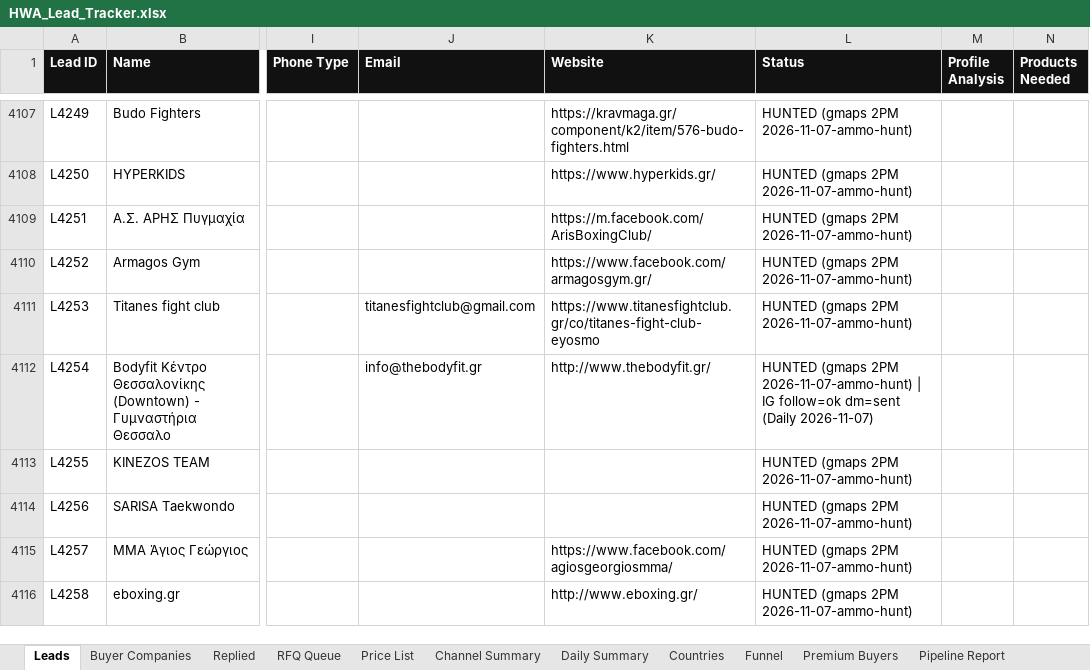
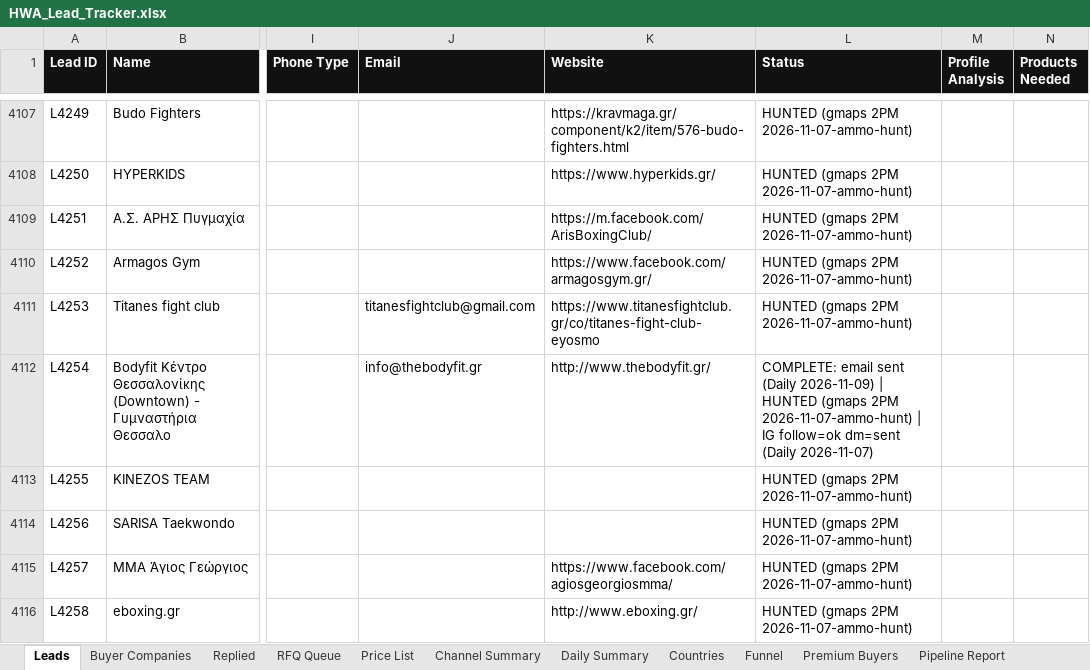
Before and after one commit to hsnwarriorapparel-dot/hsn-business, an Excel workbook: HWA_Lead_Tracker.xlsx, sheet Leads, drawn as a sheet; only a part is shown, gaps mark what is left out; values as stored, in another font and other column widths than the file's, no borders; the diff covers the shown part only; the diff names each change by its address in the sheet, - before the commit and + after, or states it on an @@ line.

Commit message:
Auto-backup 2026-11-09 03:33 UTC
Files backed up:
HWA_Lead_Tracker.xlsx
day24_post_pipeline.py
hermes-cron/jobs.json
hermes-scripts/watchdog.sh
leads.csv
skill/references/nightly-pipeline.md

```diff
--- a/HWA_Lead_Tracker.xlsx (sheet Leads)
+++ b/HWA_Lead_Tracker.xlsx (sheet Leads)
-L4112 (Status): HUNTED (gmaps…
+L4112 (Status): COMPLETE: email sent (Daily 2026-11-09) | HUNTED (gmaps…
```
Also changed, not shown: 12 edited cells elsewhere in this sheet, sheet Daily Summary, sheet Funnel, sheet Channel Summary, 5 other files.
